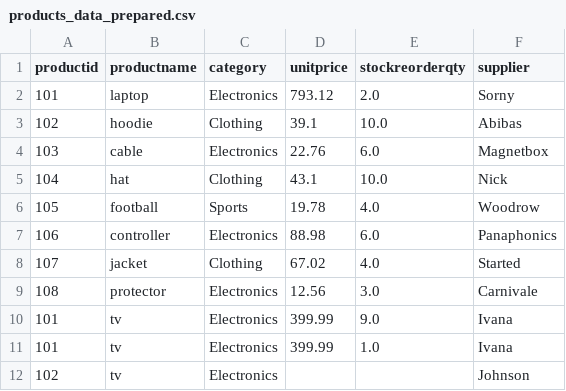
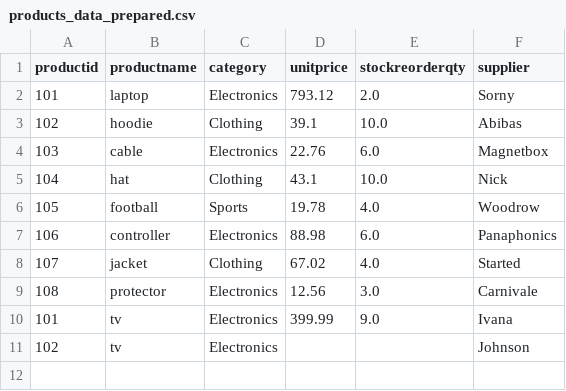
Before and after one commit to benprusia/smart-store-benp, a CSV file: data/prepared/products_data_prepared.csv, drawn as a sheet; the diff names each change by its address in the sheet, - before the commit and + after, or states it on an @@ line.

```diff
--- a/data/prepared/products_data_prepared.csv
+++ b/data/prepared/products_data_prepared.csv
-row 11: 101 | tv | Electronics | 399.99 | 1.0 | Ivana
```
Also changed, not shown: 2 other files.
